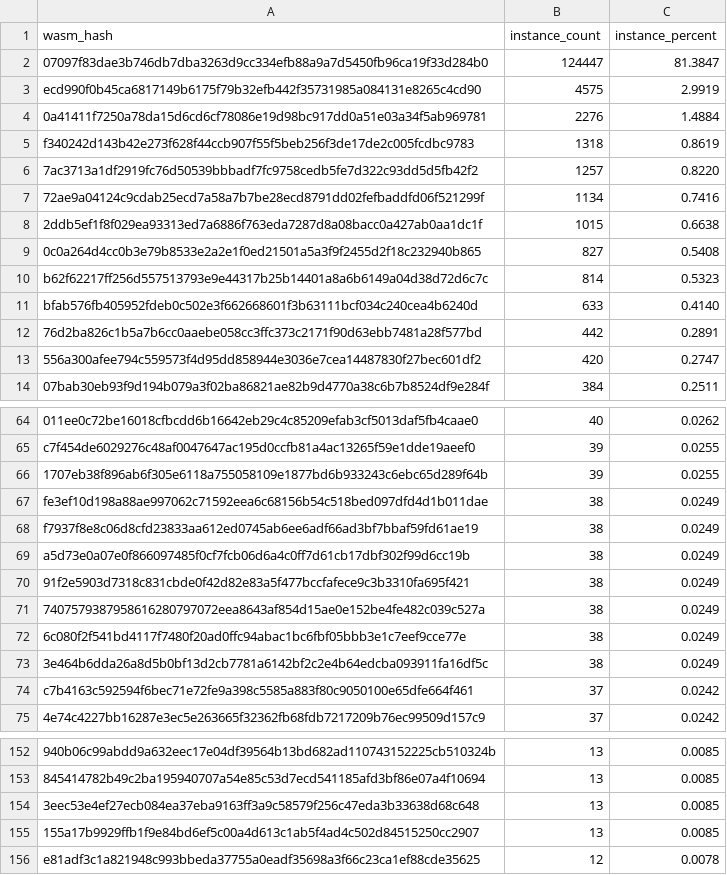
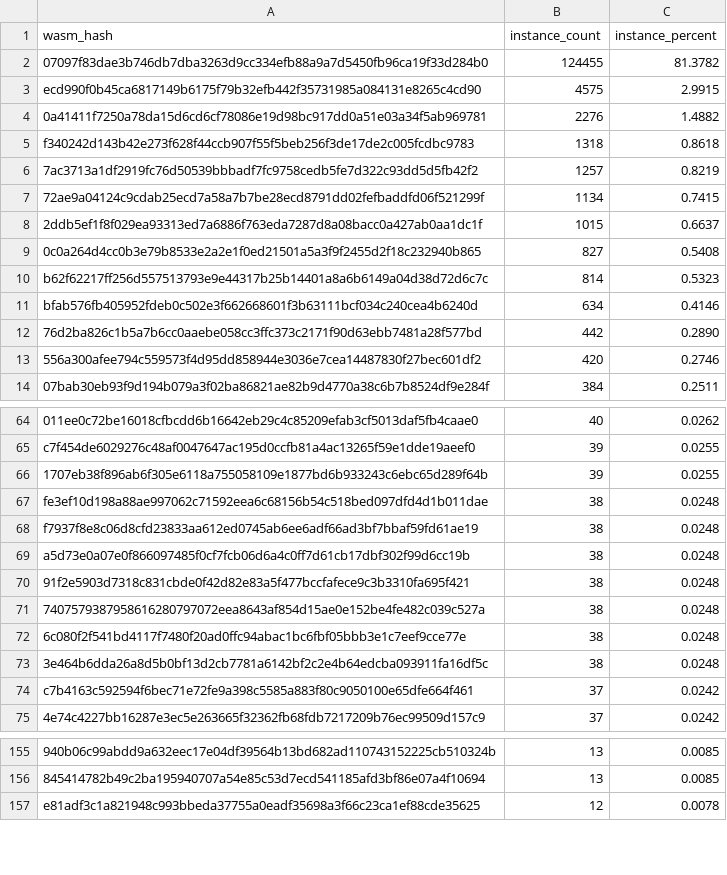
Before and after one commit to stellar-experimental/contract-wasms, a CSV file: analysis/count_instances_per_wasm.csv, drawn as a sheet; only a part is shown, gaps mark what is left out; the diff covers the shown part only.

```diff
--- a/analysis/count_instances_per_wasm.csv
+++ b/analysis/count_instances_per_wasm.csv
@@ -1,14 +1,14 @@
 wasm_hash,instance_count,instance_percent
-"07097f83dae3b746db7dba3263d9cc334efb88a9a7d5450fb96ca19f33d284b0",124447,81.3847
-"ecd990f0b45ca6817149b6175f79b32efb442f35731985a084131e8265c4cd90",4575,2.9919
-"0a41411f7250a78da15d6cd6cf78086e19d98bc917dd0a51e03a34f5ab969781",2276,1.4884
-"f340242d143b42e273f628f44ccb907f55f5beb256f3de17de2c005fcdbc9783",1318,0.8619
-"7ac3713a1df2919fc76d50539bbbadf7fc9758cedb5fe7d322c93dd5d5fb42f2",1257,0.8220
-"72ae9a04124c9cdab25ecd7a58a7b7be28ecd8791dd02fefbaddfd06f521299f",1134,0.7416
-"2ddb5ef1f8f029ea93313ed7a6886f763eda7287d8a08bacc0a427ab0aa1dc1f",1015,0.6638
+"07097f83dae3b746db7dba3263d9cc334efb88a9a7d5450fb96ca19f33d284b0",124455,81.3782
+"ecd990f0b45ca6817149b6175f79b32efb442f35731985a084131e8265c4cd90",4575,2.9915
+"0a41411f7250a78da15d6cd6cf78086e19d98bc917dd0a51e03a34f5ab969781",2276,1.4882
+"f340242d143b42e273f628f44ccb907f55f5beb256f3de17de2c005fcdbc9783",1318,0.8618
+"7ac3713a1df2919fc76d50539bbbadf7fc9758cedb5fe7d322c93dd5d5fb42f2",1257,0.8219
+"72ae9a04124c9cdab25ecd7a58a7b7be28ecd8791dd02fefbaddfd06f521299f",1134,0.7415
+"2ddb5ef1f8f029ea93313ed7a6886f763eda7287d8a08bacc0a427ab0aa1dc1f",1015,0.6637
 "0c0a264d4cc0b3e79b8533e2a2e1f0ed21501a5a3f9f2455d2f18c232940b865",827,0.5408
 "b62f62217ff256d557513793e9e44317b25b14401a8a6b6149a04d38d72d6c7c",814,0.5323
-"bfab576fb405952fdeb0c502e3f662668601f3b63111bcf034c240cea4b6240d",633,0.4140
-"76d2ba826c1b5a7b6cc0aaebe058cc3ffc373c2171f90d63ebb7481a28f577bd",442,0.2891
-"556a300afee794c559573f4d95dd858944e3036e7cea14487830f27bec601df2",420,0.2747
+"bfab576fb405952fdeb0c502e3f662668601f3b63111bcf034c240cea4b6240d",634,0.4146
+"76d2ba826c1b5a7b6cc0aaebe058cc3ffc373c2171f90d63ebb7481a28f577bd",442,0.2890
+"556a300afee794c559573f4d95dd858944e3036e7cea14487830f27bec601df2",420,0.2746
 "07bab30eb93f9d194b079a3f02ba86821ae82b9d4770a38c6b7b8524df9e284f",384,0.2511
@@ -66,9 +66,9 @@ wasm_hash,instance_count,instance_percent
 "1707eb38f896ab6f305e6118a755058109e1877bd6b933243c6ebc65d289f64b",39,0.0255
-"fe3ef10d198a88ae997062c71592eea6c68156b54c518bed097dfd4d1b011dae",38,0.0249
-"f7937f8e8c06d8cfd23833aa612ed0745ab6ee6adf66ad3bf7bbaf59fd61ae19",38,0.0249
-"a5d73e0a07e0f866097485f0cf7fcb06d6a4c0ff7d61cb17dbf302f99d6cc19b",38,0.0249
-"91f2e5903d7318c831cbde0f42d82e83a5f477bccfafece9c3b3310fa695f421",38,0.0249
-"7407579387958616280797072eea8643af854d15ae0e152be4fe482c039c527a",38,0.0249
-"6c080f2f541bd4117f7480f20ad0ffc94abac1bc6fbf05bbb3e1c7eef9cce77e",38,0.0249
-"3e464b6dda26a8d5b0bf13d2cb7781a6142bf2c2e4b64edcba093911fa16df5c",38,0.0249
+"fe3ef10d198a88ae997062c71592eea6c68156b54c518bed097dfd4d1b011dae",38,0.0248
+"f7937f8e8c06d8cfd23833aa612ed0745ab6ee6adf66ad3bf7bbaf59fd61ae19",38,0.0248
+"a5d73e0a07e0f866097485f0cf7fcb06d6a4c0ff7d61cb17dbf302f99d6cc19b",38,0.0248
+"91f2e5903d7318c831cbde0f42d82e83a5f477bccfafece9c3b3310fa695f421",38,0.0248
+"7407579387958616280797072eea8643af854d15ae0e152be4fe482c039c527a",38,0.0248
+"6c080f2f541bd4117f7480f20ad0ffc94abac1bc6fbf05bbb3e1c7eef9cce77e",38,0.0248
+"3e464b6dda26a8d5b0bf13d2cb7781a6142bf2c2e4b64edcba093911fa16df5c",38,0.0248
 "c7b4163c592594f6bec71e72fe9a398c5585a883f80c9050100e65dfe664f461",37,0.0242
@@ -153,4 +156,2 @@ wasm_hash,instance_count,instance_percent
 "845414782b49c2ba195940707a54e85c53d7ecd541185afd3bf86e07a4f10694",13,0.0085
-"3eec53e4ef27ecb084ea37eba9163ff3a9c58579f256c47eda3b33638d68c648",13,0.0085
-"155a17b9929ffb1f9e84bd6ef5c00a4d613c1ab5f4ad4c502d84515250cc2907",13,0.0085
 "e81adf3c1a821948c993bbeda37755a0eadf35698a3f66c23ca1ef88cde35625",12,0.0078
```
Also changed, not shown: 4 added rows, 2 removed rows and 3 edited cells elsewhere in this file, analysis/find_error_name_collision_with_sdk_results.csv, analysis/find_sdk_version_results.csv, 12 other files.
